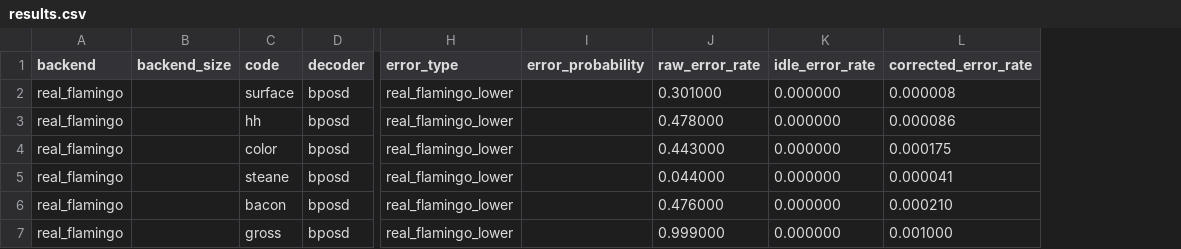
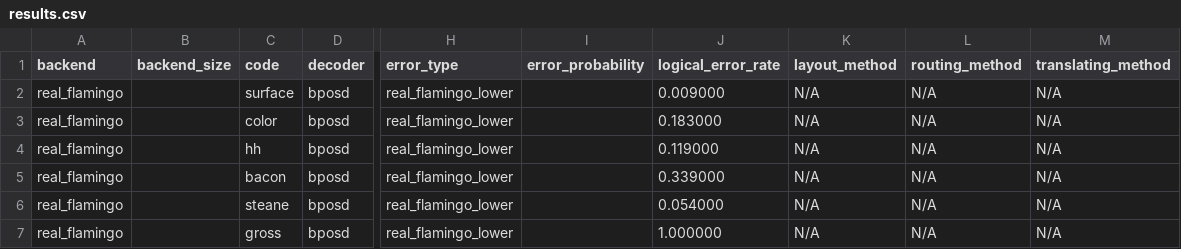
Before and after one commit to aswierkowska/ECCentric, a CSV file: experiment_results/DQC_1_QPU_LOWER/results.csv, drawn as a sheet; only a part is shown, gaps mark what is left out; removed rows and columns are numbered as before the commit, all else as after; the diff names each change by its address in the sheet, - before the commit and + after, or states it on an @@ line.

Commit message:
DQC new results

```diff
--- a/experiment_results/DQC_1_QPU_LOWER/results.csv
+++ b/experiment_results/DQC_1_QPU_LOWER/results.csv
-column J (raw_error_rate), rows 2-3: 0.301000 | 0.478000; row 5: 0.044000; row 7: 0.999000
-column K (idle_error_rate), rows 2-3: 0.000000 | 0.000000; row 5: 0.000000; row 7: 0.000000
-column L (corrected_error_rate), rows 2-3: 0.000008 | 0.000086; row 5: 0.000041; row 7: 0.001000
+column J (logical_error_rate), row 2: 0.009000; row 4: 0.119000; rows 6-7: 0.054000 | 1.000000
+column K (layout_method), row 2: N/A; row 4: N/A; rows 6-7: N/A | N/A
+column L (routing_method), row 2: N/A; row 4: N/A; rows 6-7: N/A | N/A
+column M (translating_method), row 2: N/A; row 4: N/A; rows 6-7: N/A | N/A
@@ row 4 moved to row 3: real_flamingo @@
@@ row 6 moved to row 5: real_flamingo @@
```
Also changed, not shown: experiment_results/DQC_1_QPU/results.csv, experiment_results/DQC_LOWER/results.csv, 7 other files.
